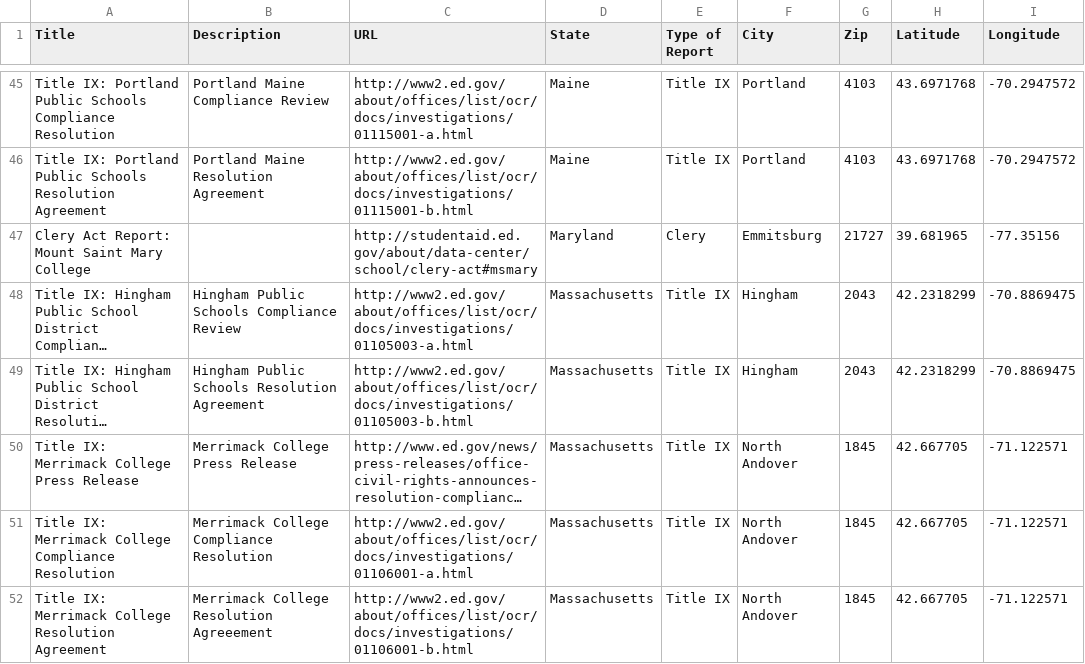
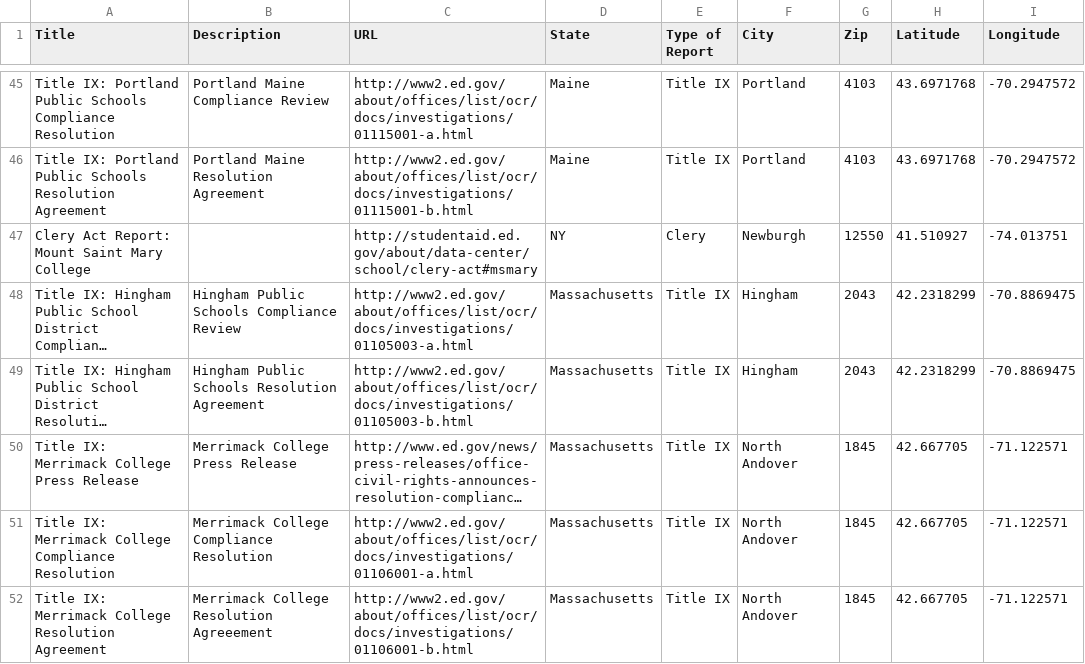
Before and after one commit to WhiteHouse/education-compliance-reports, a CSV file: consentagreements.csv, drawn as a sheet; only a part is shown, gaps mark what is left out; long unchanged cells end in …; the diff names each change by its address in the sheet, - before the commit and + after, or states it on an @@ line.

```diff
--- a/consentagreements.csv
+++ b/consentagreements.csv
-D47 (State): Maryland
+D47 (State): NY
-F47 (City): Emmitsburg
+F47 (City): Newburgh
-G47 (Zip): 21727
+G47 (Zip): 12550
-H47 (Latitude): 39.681965
+H47 (Latitude): 41.510927
-I47 (Longitude): -77.35156
+I47 (Longitude): -74.013751
```
Also changed, not shown: 1 other file.
